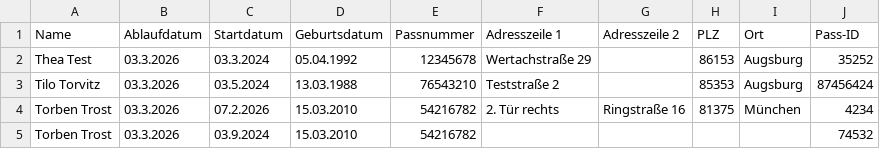
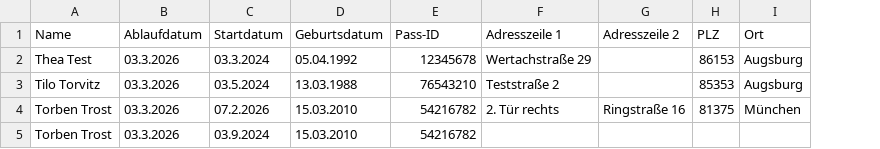
Before and after one commit to digitalfabrik/entitlementcard, a CSV file: administration/resources/cards/sample-bulk-import-nuernberg.csv, drawn as a sheet; the diff names each change by its address in the sheet, - before the commit and + after, or states it on an @@ line.

```diff
--- a/administration/resources/cards/sample-bulk-import-nuernberg.csv
+++ b/administration/resources/cards/sample-bulk-import-nuernberg.csv
-column J (Pass-ID), rows 2-5: 35252 | 87456424 | 4234 | 74532
-E1: Passnummer
+E1: Pass-ID
```
Also changed, not shown: 5 other files.
